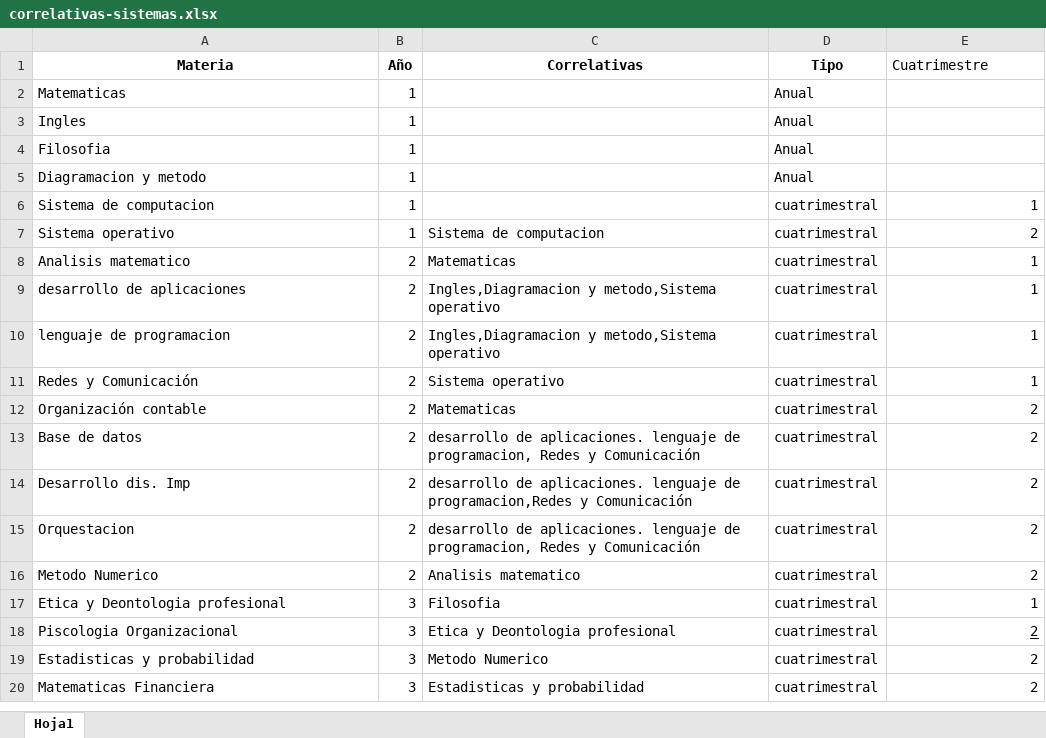
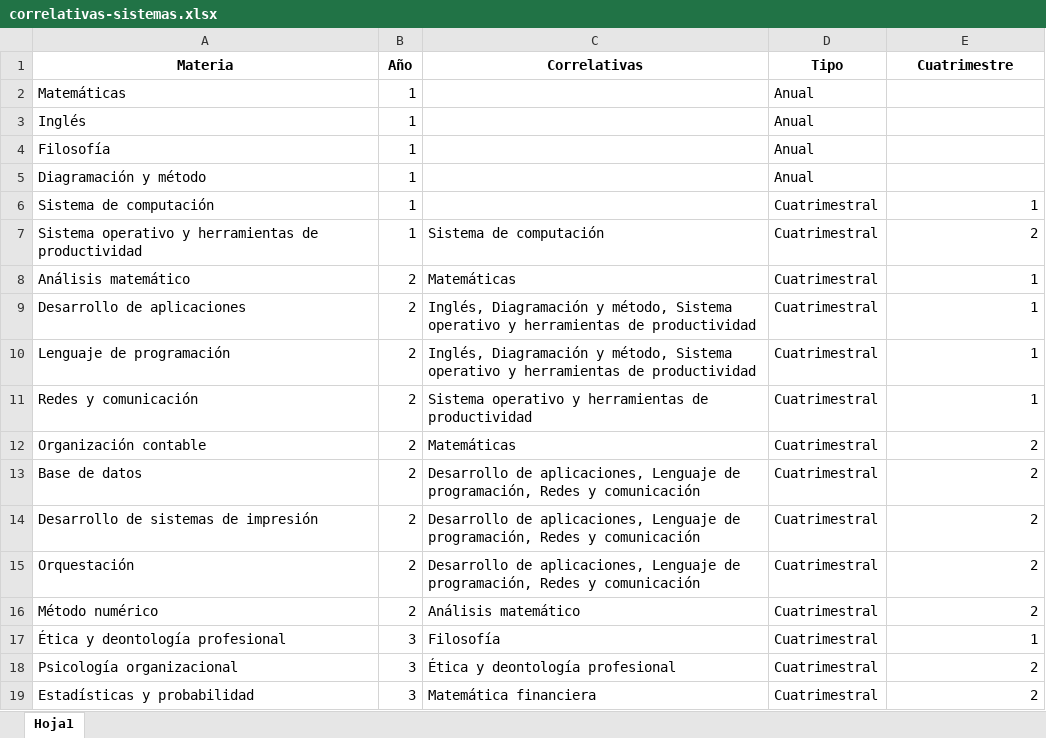
Before and after one commit to Waidelich24/Isipp1206web, an Excel workbook: public/correlativas/correlativas-sistemas.xlsx, sheet Hoja1, drawn as a sheet; only a part is shown; values as stored, in another font and other column widths than the file's, no borders; removed rows and columns are numbered as before the commit, all else as after; the diff covers the shown part only; the diff names each change by its address in the sheet, - before the commit and + after, or states it on an @@ line.

```diff
--- a/public/correlativas/correlativas-sistemas.xlsx (sheet Hoja1)
+++ b/public/correlativas/correlativas-sistemas.xlsx (sheet Hoja1)
@@ E1 bold: off → on, alignment: left → center @@
-A2 (Materia): Matematicas
+A2 (Materia): Matemáticas
-A3 (Materia): Ingles
+A3 (Materia): Inglés
-A4 (Materia): Filosofia
+A4 (Materia): Filosofía
-A5 (Materia): Diagramacion y metodo
+A5 (Materia): Diagramación y método
-A6 (Materia): Sistema de computacion
+A6 (Materia): Sistema de computación
-D6:D19 (Tipo): cuatrimestral
+D6:D19 (Tipo): Cuatrimestral
-A7 (Materia): Sistema operativo
+A7 (Materia): Sistema operativo y herramientas de productividad
-C7 (Correlativas): Sistema de computacion
+C7 (Correlativas): Sistema de computación
-A8 (Materia): Analisis matematico
+A8 (Materia): Análisis matemático
-C8 (Correlativas): Matematicas
+C8 (Correlativas): Matemáticas
-A9 (Materia): desarrollo de aplicaciones
+A9 (Materia): Desarrollo de aplicaciones
-C9:C10 (Correlativas): Ingles,Diagramacion y metodo,Sistema operativo
+C9:C10 (Correlativas): Inglés, Diagramación y método, Sistema operativo y herramientas de productividad
-A10 (Materia): lenguaje de programacion
+A10 (Materia): Lenguaje de programación
-A11 (Materia): Redes y Comunicación
+A11 (Materia): Redes y comunicación
-C11 (Correlativas): Sistema operativo
+C11 (Correlativas): Sistema operativo y herramientas de productividad
-C12 (Correlativas): Matematicas
+C12 (Correlativas): Matemáticas
-C13 (Correlativas): desarrollo de aplicaciones. lenguaje de programacion, Redes y Comunicación
+C13 (Correlativas): Desarrollo de aplicaciones, Lenguaje de programación, Redes y comunicación
-A14 (Materia): Desarrollo dis. Imp
+A14 (Materia): Desarrollo de sistemas de impresión
-C14 (Correlativas): desarrollo de aplicaciones. lenguaje de programacion,Redes y Comunicación
+C14 (Correlativas): Desarrollo de aplicaciones, Lenguaje de programación, Redes y comunicación
-A15 (Materia): Orquestacion
+A15 (Materia): Orquestación
-C15 (Correlativas): desarrollo de aplicaciones. lenguaje de programacion, Redes y Comunicación
+C15 (Correlativas): Desarrollo de aplicaciones, Lenguaje de programación, Redes y comunicación
-A16 (Materia): Metodo Numerico
+A16 (Materia): Método numérico
-C16 (Correlativas): Analisis matematico
+C16 (Correlativas): Análisis matemático
-A17 (Materia): Etica y Deontologia profesional
+A17 (Materia): Ética y deontología profesional
-C17 (Correlativas): Filosofia
+C17 (Correlativas): Filosofía
-A18 (Materia): Piscologia Organizacional
+A18 (Materia): Psicología organizacional
-C18 (Correlativas): Etica y Deontologia profesional
+C18 (Correlativas): Ética y deontología profesional
-E18 underline: on
+E18 underline: off
-A19 (Materia): Estadisticas y probabilidad
+A19 (Materia): Estadísticas y probabilidad
-C19 (Correlativas): Metodo Numerico
+C19 (Correlativas): Matemática financiera
-row 20: Matematicas Financiera | 3 | Estadisticas y probabilidad | cuatrimestral | 2
```
Also changed, not shown: 2 added rows, 2 removed rows and 13 edited cells elsewhere in this sheet, public/horarios/seguridad-1ero-a.xlsx, 52 other files.
